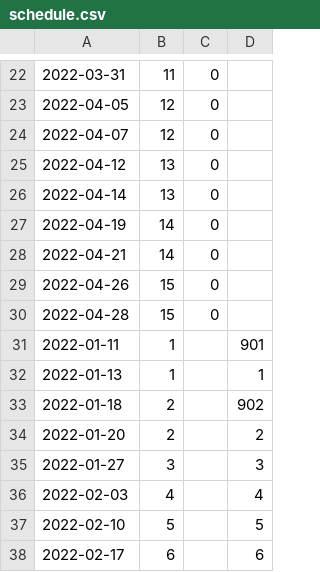
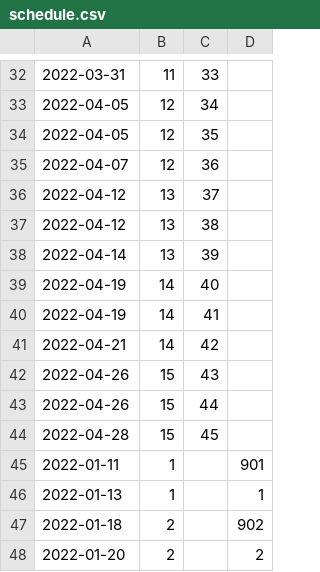
Before and after one commit to Sanchez-S/UNC-BACS200-2022-Spring, a CSV file: schedule.csv, drawn as a sheet; only a part is shown, gaps mark what is left out; the shorter side is filled out with more unchanged rows; the diff covers the shown part only.

```diff
--- a/schedule.csv
+++ b/schedule.csv
@@ -22,10 +32,14 @@
-2022-03-31,11,0,
-2022-04-05,12,0,
-2022-04-07,12,0,
-2022-04-12,13,0,
-2022-04-14,13,0,
-2022-04-19,14,0,
-2022-04-21,14,0,
-2022-04-26,15,0,
-2022-04-28,15,0,
+2022-03-31,11,33,
+2022-04-05,12,34,
+2022-04-05,12,35,
+2022-04-07,12,36,
+2022-04-12,13,37,
+2022-04-12,13,38,
+2022-04-14,13,39,
+2022-04-19,14,40,
+2022-04-19,14,41,
+2022-04-21,14,42,
+2022-04-26,15,43,
+2022-04-26,15,44,
+2022-04-28,15,45,
 2022-01-11,1,,901
```
Also changed, not shown: 10 added rows and 18 edited cells elsewhere in this file.
